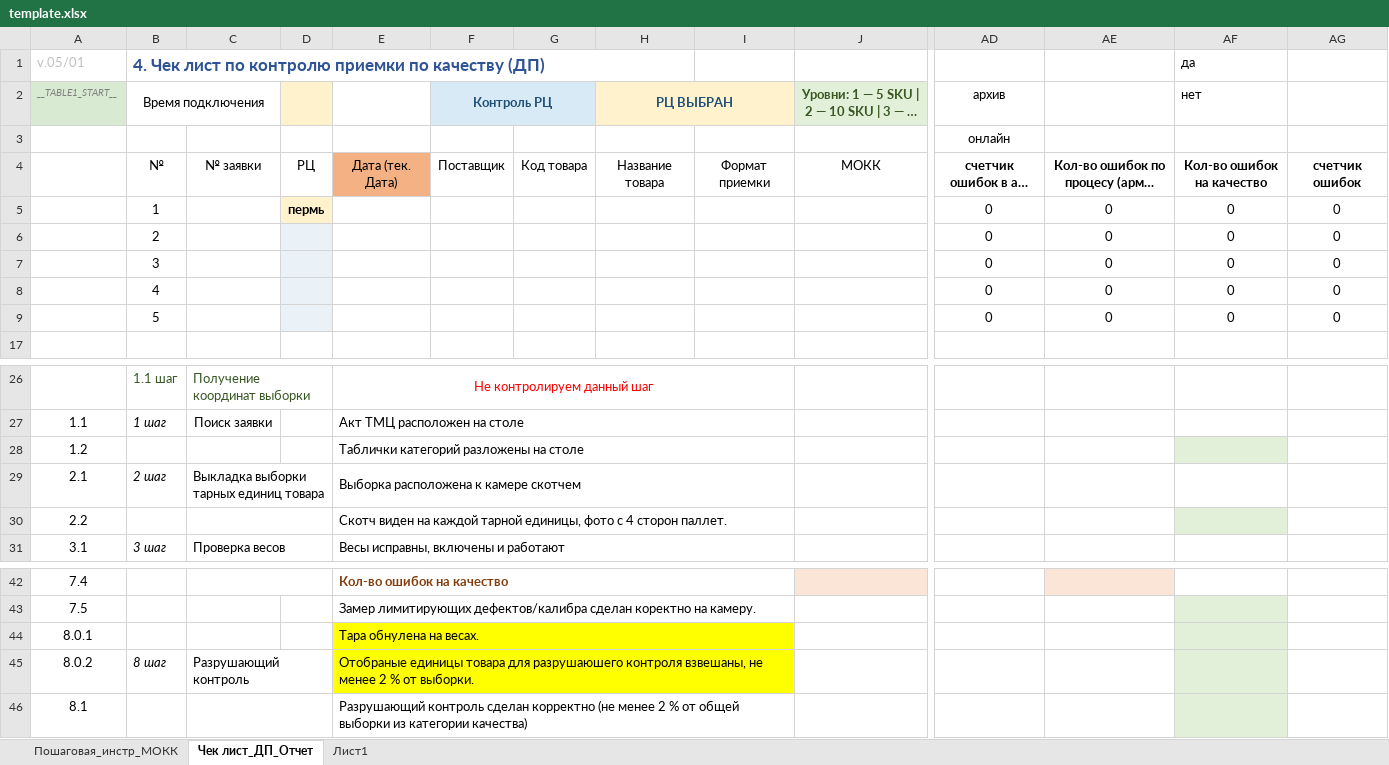
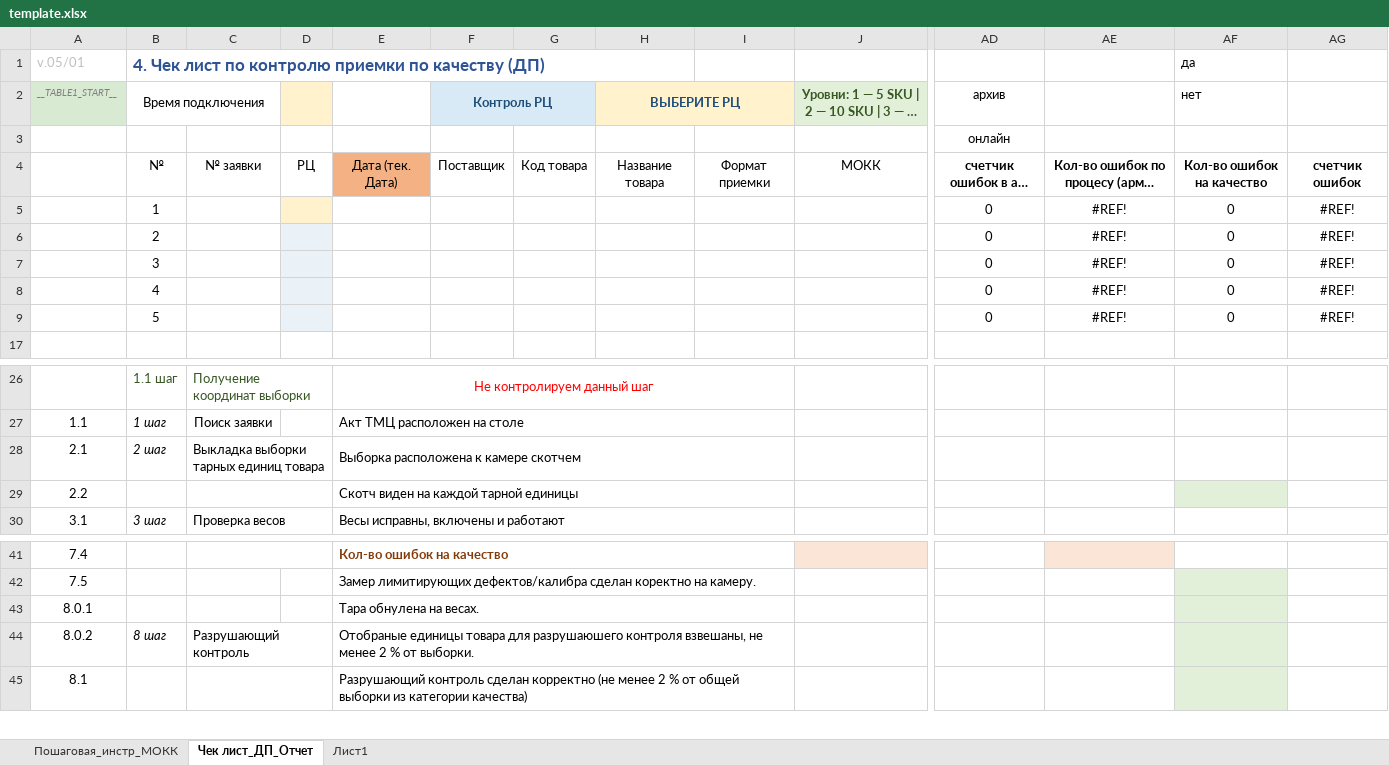
Before and after one commit to Artem2412q/priemka_dp, an Excel workbook: template.xlsx, sheet Чек лист_ДП_Отчет, drawn as a sheet; only a part is shown, gaps mark what is left out; long unchanged cells end in …; values as stored, in another font and other column widths than the file's, no borders; conditional formats not drawn; removed rows and columns are numbered as before the commit, all else as after; rows hold the shown columns only; the diff names each change by its address in the sheet, - before the commit and + after, or states it on an @@ line.

```diff
--- a/template.xlsx (sheet Чек лист_ДП_Отчет)
+++ b/template.xlsx (sheet Чек лист_ДП_Отчет)
-H2: РЦ ВЫБРАН
+H2: ВЫБЕРИТЕ РЦ
-D5: пермь
+D5: (empty)
-AE5:AE9: 0
+AE5:AE9: #REF!
-AG5:AG9: 0
+AG5:AG9: #REF!
-row 28: 1.2 |  |  |  | Таблички категорий разложены на столе
-E29: …каждой тарной единицы, фото с 4 сторон паллет.
+E29: …каждой тарной единицы
-E43:I44 fill: #FFFF00
+E43:I44 fill: none
```
Also changed, not shown: sheet Пошаговая_инстр_МОКК, formulas that keep their value, hidden cells, 11 other files.
